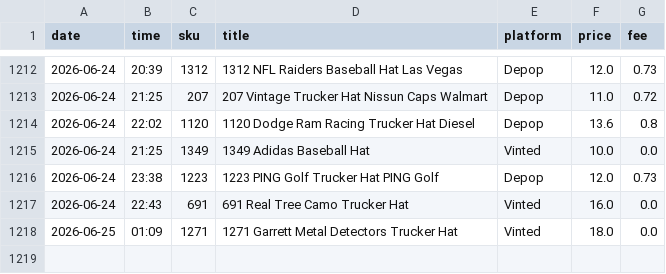
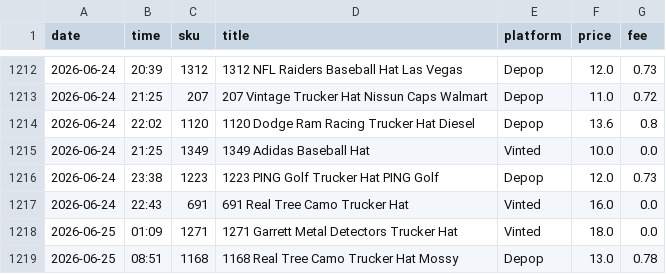
Before and after one commit to notanotherwholesale-sudo/fm-sales-tracker, a CSV file: fm_sales.csv, drawn as a sheet; only a part is shown, gaps mark what is left out; the diff names each change by its address in the sheet, - before the commit and + after, or states it on an @@ line.

```diff
--- a/fm_sales.csv
+++ b/fm_sales.csv
+row 1219: 2026-06-25 | 08:51 | 1168 | 1168 Real Tree Camo Trucker Hat Mossy | Depop | 13.0 | 0.78
```
Also changed, not shown: delist_queue.csv, 2 other files.
